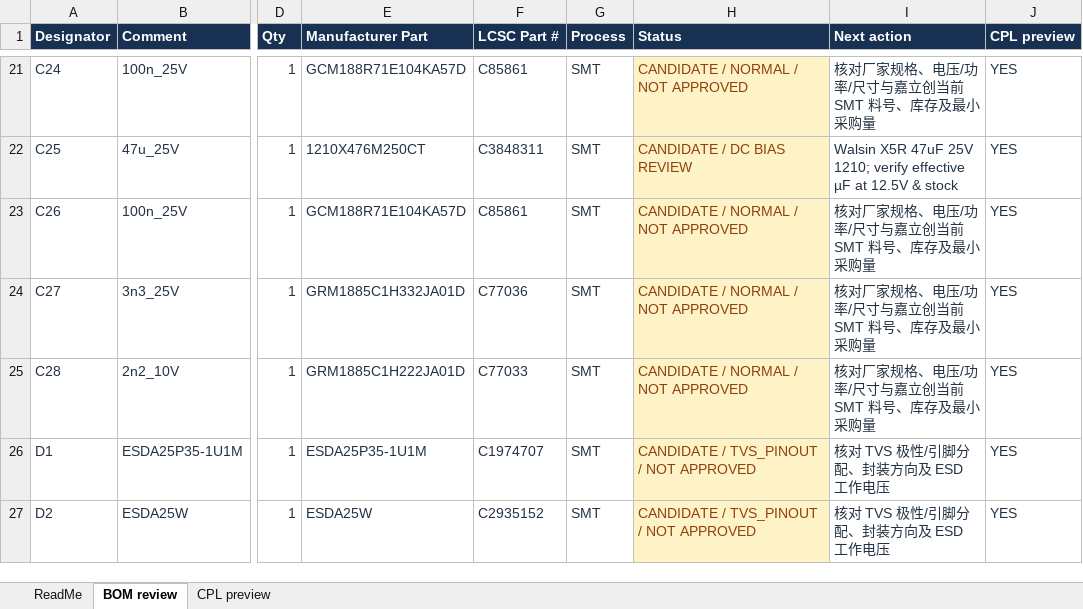
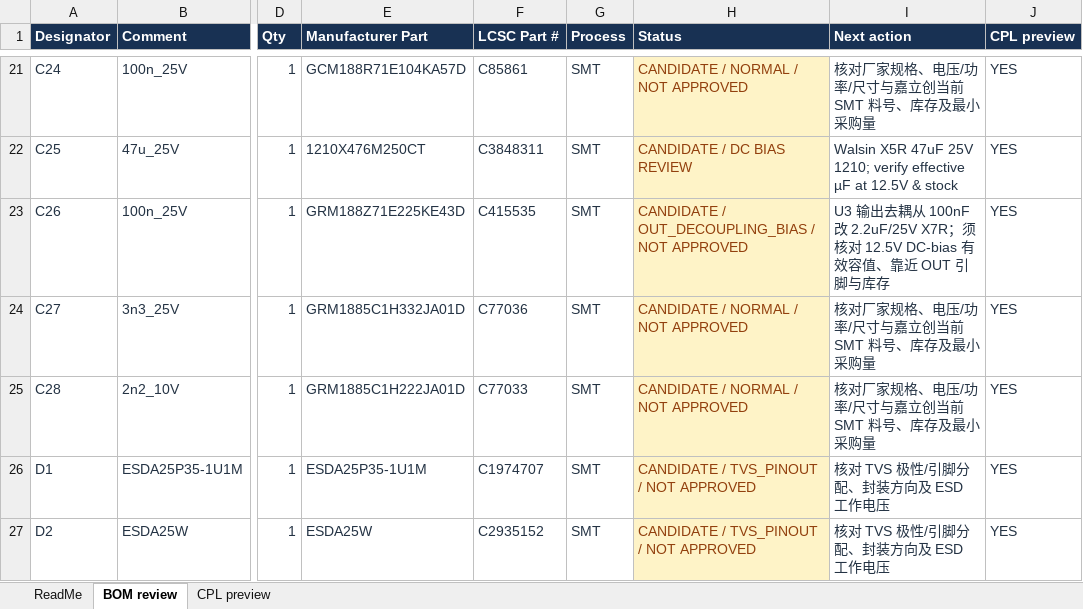
Before and after one commit to Accelerator6666/Yaesu-FT2D-USBC-charge, an Excel workbook: manufacturing/Rev_B/REVIEW_ONLY_NOT_FOR_FAB/FT2D_RevB_SMT_sourcing_DRAFT.xlsx, sheet BOM review, drawn as a sheet; only a part is shown, gaps mark what is left out; values as stored, in another font and other column widths than the file's, no borders; the diff names each change by its address in the sheet, - before the commit and + after, or states it on an @@ line.

Commit message:
Rev B: stitch U3 power copper and upgrade output bypass; refresh JLC review QA (NO-GO)

```diff
--- a/manufacturing/Rev_B/REVIEW_ONLY_NOT_FOR_FAB/FT2D_RevB_SMT_sourcing_DRAFT.xlsx (sheet BOM review)
+++ b/manufacturing/Rev_B/REVIEW_ONLY_NOT_FOR_FAB/FT2D_RevB_SMT_sourcing_DRAFT.xlsx (sheet BOM review)
-E23 (Manufacturer Part): GCM188R71E104KA57D
+E23 (Manufacturer Part): GRM188Z71E225KE43D
-F23 (LCSC Part #): C85861
+F23 (LCSC Part #): C415535
-H23 (Status): CANDIDATE / NORMAL / NOT APPROVED
+H23 (Status): CANDIDATE / OUT_DECOUPLING_BIAS / NOT APPROVED
-I23 (Next action): 核对厂家规格、电压/功率/尺寸与嘉立创当前 SMT 料号、库存及最小采购量
+I23 (Next action): U3 输出去耦从 100nF 改 2.2uF/25V X7R；须核对 12.5V DC-bias 有效容值、靠近 OUT 引脚与库存
```
Also changed, not shown: sheet ReadMe, 37 other files.
